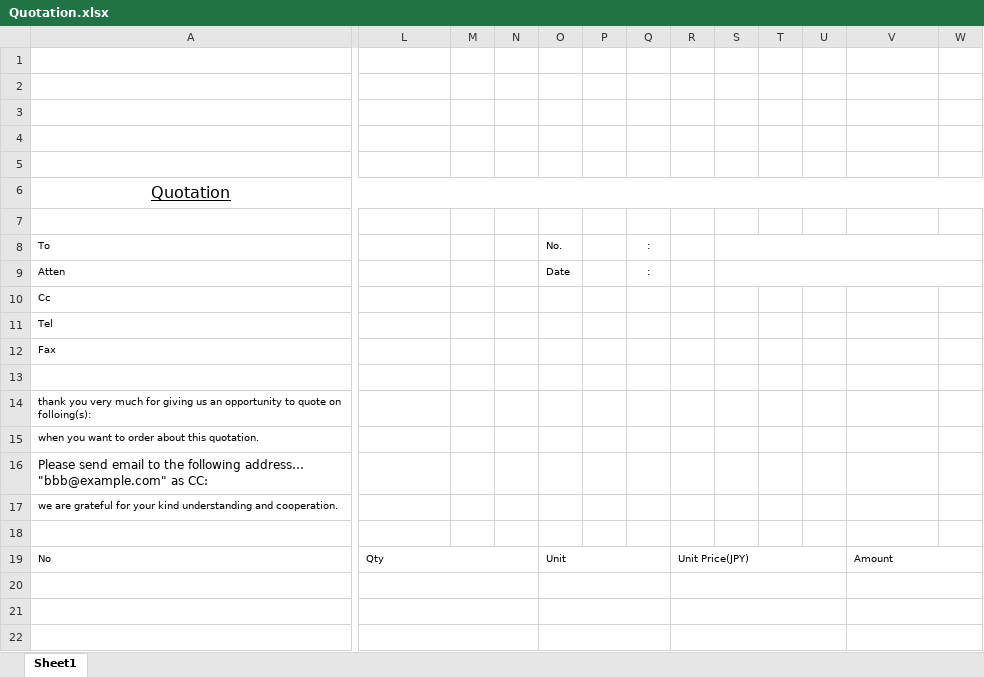
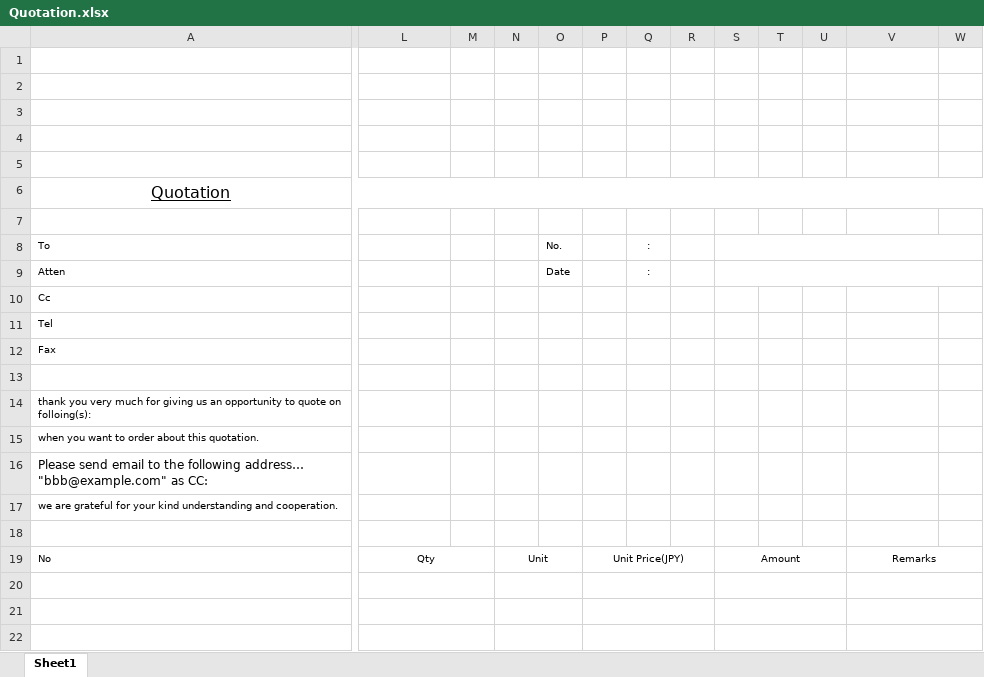
Before and after one commit to joyballonline/his_vb, an Excel workbook: src/HanbaiKanri/HanbaiKanri/bin/BaseXls/Quotation.xlsx, sheet Sheet1, drawn as a sheet; only a part is shown, gaps mark what is left out; values as stored, in another font and other column widths than the file's, no borders; charts and pictures not drawn; removed rows and columns are numbered as before the commit, all else as after; the diff covers the shown part only; the diff names each change by its address in the sheet, - before the commit and + after, or states it on an @@ line.

```diff
--- a/src/HanbaiKanri/HanbaiKanri/bin/BaseXls/Quotation.xlsx (sheet Sheet1)
+++ b/src/HanbaiKanri/HanbaiKanri/bin/BaseXls/Quotation.xlsx (sheet Sheet1)
-column R, row 19: Unit Price(JPY)
+column S, row 19: Amount
-S8:Z8 merged
-S9:Z9 merged
-L19 alignment: left
+L19 alignment: center
-L19:N19 merged
+L19:M19 merged
-N19: (empty)
+N19: Unit
+N19:O19 merged
-O19: Unit
+O19: (empty)
-O19:Q19 merged
-P19: (empty)
+P19: Unit Price(JPY)
+P19:R19 merged
-V19: Amount
+V19: Remarks
-V19 alignment: left
+V19 alignment: center
-L20:N20 merged
+L20:M20 merged
+N20:O20 merged
-O20:Q20 merged
+P20:R20 merged
-L21:N21 merged
+L21:M21 merged
+N21:O21 merged
-O21:Q21 merged
+P21:R21 merged
-L22:N22 merged
+L22:M22 merged
+N22:O22 merged
-O22:Q22 merged
+P22:R22 merged
```
Also changed, not shown: 3 edited cells and merged cells elsewhere in this sheet, 14 other files.
